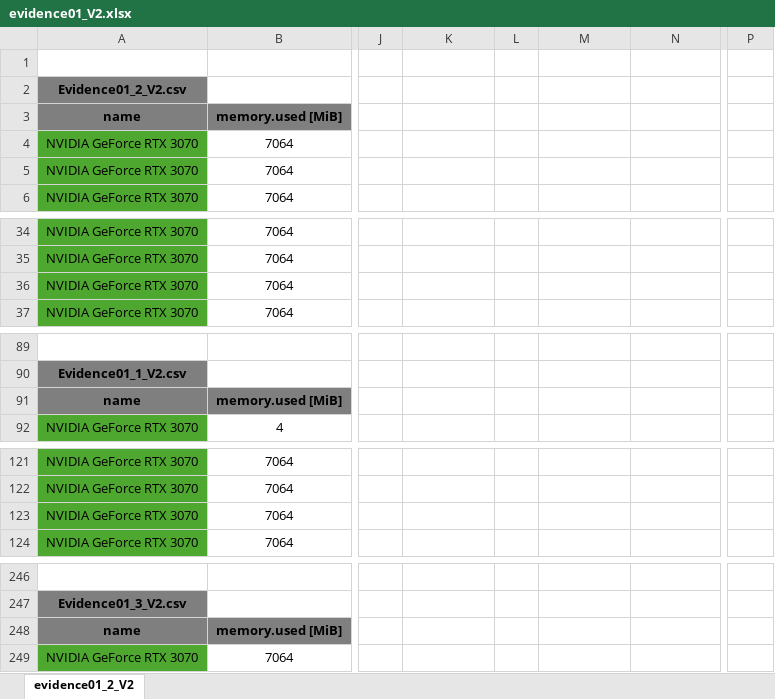
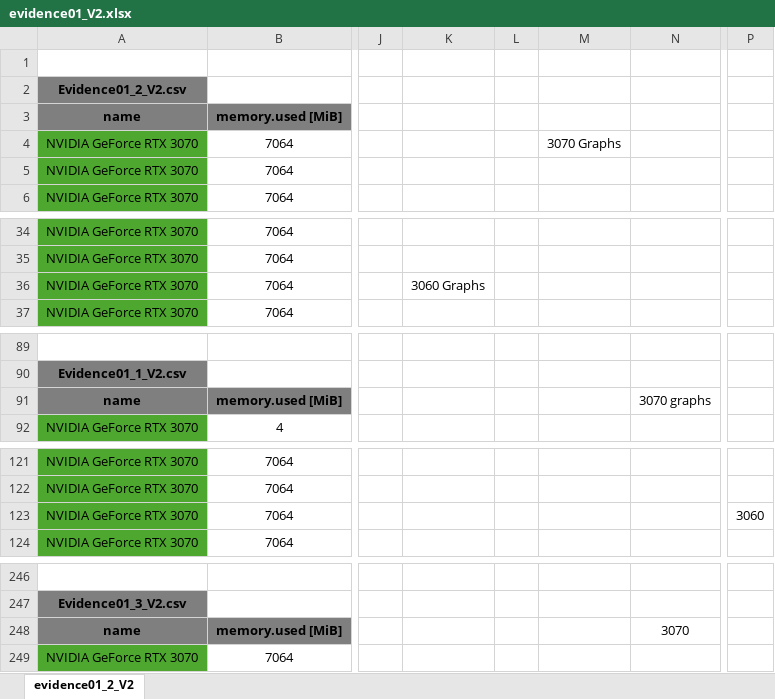
Before and after one commit to DavidSushames/BHB-Capstone, an Excel workbook: Metrics/Wireshark/evidence01_V2.xlsx, sheet evidence01_2_V2, drawn as a sheet; only a part is shown, gaps mark what is left out; values as stored, in another font and other column widths than the file's, no borders; charts and pictures not drawn; the diff covers the shown part only; the diff names each change by its address in the sheet, - before the commit and + after, or states it on an @@ line.

Commit message:
updated all wireshark evidence metrics to include graphs

```diff
--- a/Metrics/Wireshark/evidence01_V2.xlsx (sheet evidence01_2_V2)
+++ b/Metrics/Wireshark/evidence01_V2.xlsx (sheet evidence01_2_V2)
-M4: (empty)
+M4: 3070 Graphs
-K36: (empty)
+K36: 3060 Graphs
-N91: (empty)
+N91: 3070 graphs
-P123: (empty)
+P123: 3060
-N248: (empty)
+N248: 3070
```
Also changed, not shown: 1 edited cell elsewhere in this sheet, charts or pictures, Metrics/Wireshark/evidence01.xlsx, Metrics/Wireshark/evidence02.xlsx, 3 other files.
